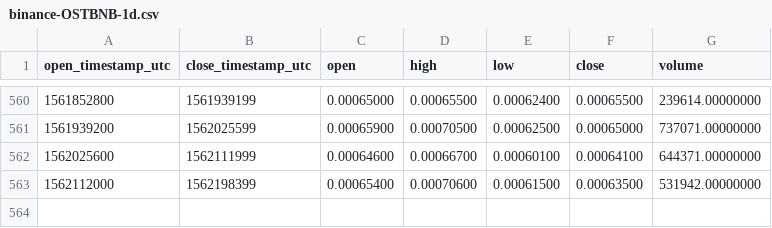
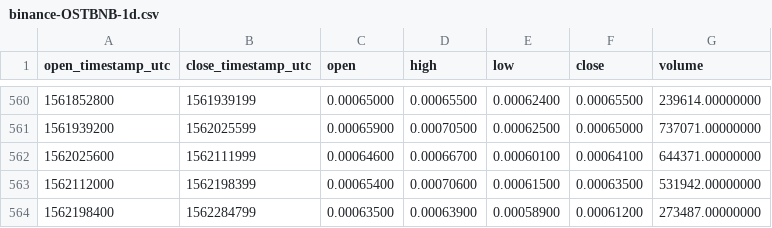
Before and after one commit to cryptobigbro/binance-OSTBNB, a CSV file: binance-OSTBNB-1d.csv, drawn as a sheet; only a part is shown, gaps mark what is left out.

Commit message:
Update OHLCV data.

```diff
--- a/binance-OSTBNB-1d.csv
+++ b/binance-OSTBNB-1d.csv
@@ -563 +563,2 @@ open_timestamp_utc,close_timestamp_utc,open,high,low,close,volume
 1562112000,1562198399,0.00065400,0.00070600,0.00061500,0.00063500,531942.00000000
+1562198400,1562284799,0.00063500,0.00063900,0.00058900,0.00061200,273487.00000000
```
Also changed, not shown: 1 other file.
